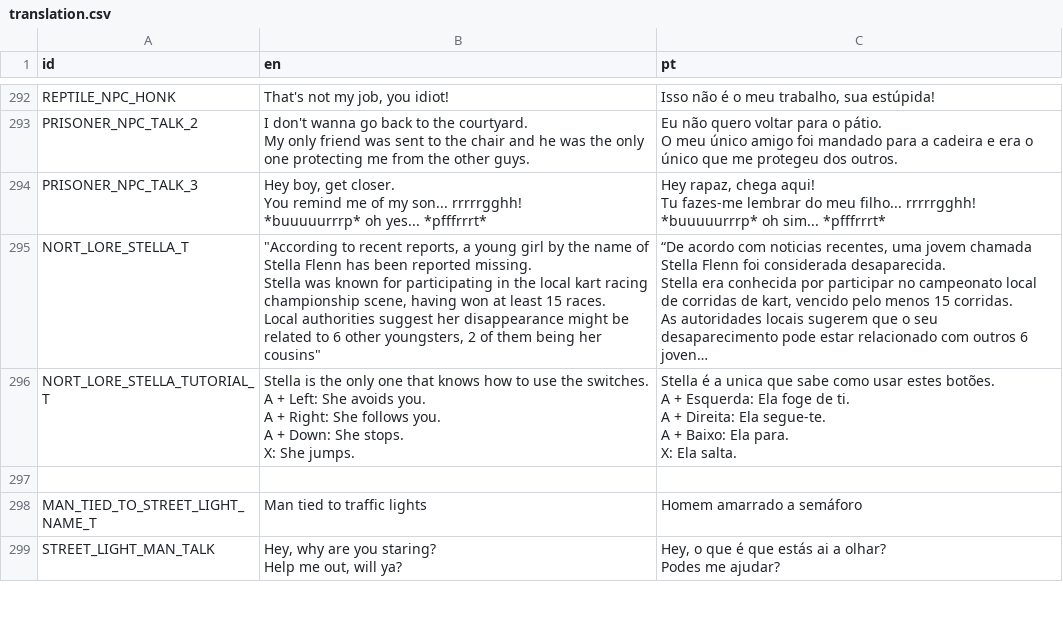
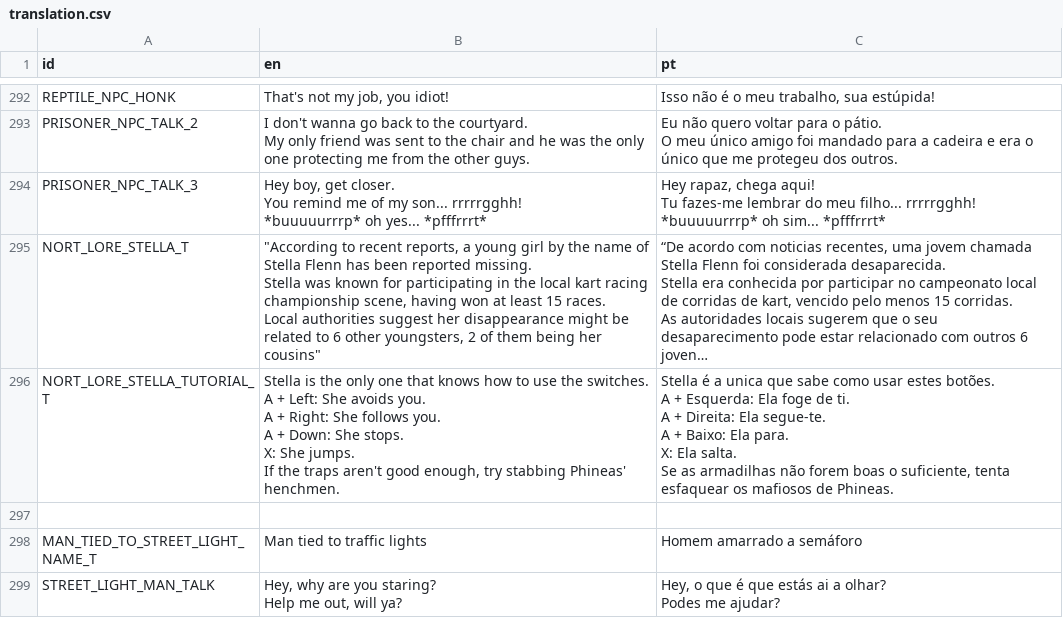
Before and after one commit to EyeBallTank/PROJECT-NORTUBEL-main-ish, a CSV file: assets/localization/translation.csv, drawn as a sheet; only a part is shown, gaps mark what is left out; long unchanged cells end in …; ↵ is a line break in a cell; the diff names each change by its address in the sheet, - before the commit and + after, or states it on an @@ line.

Commit message:
just in case also

```diff
--- a/assets/localization/translation.csv
+++ b/assets/localization/translation.csv
-B296 (en): …She jumps.
+B296 (en): …She jumps. ↵ If the traps aren't good enough, try stabbing Phineas' henchmen.
-C296 (pt): …Ela salta.
+C296 (pt): …Ela salta. ↵ Se as armadilhas não forem boas o suficiente, tenta esfaquear os mafiosos de Phineas.
```
